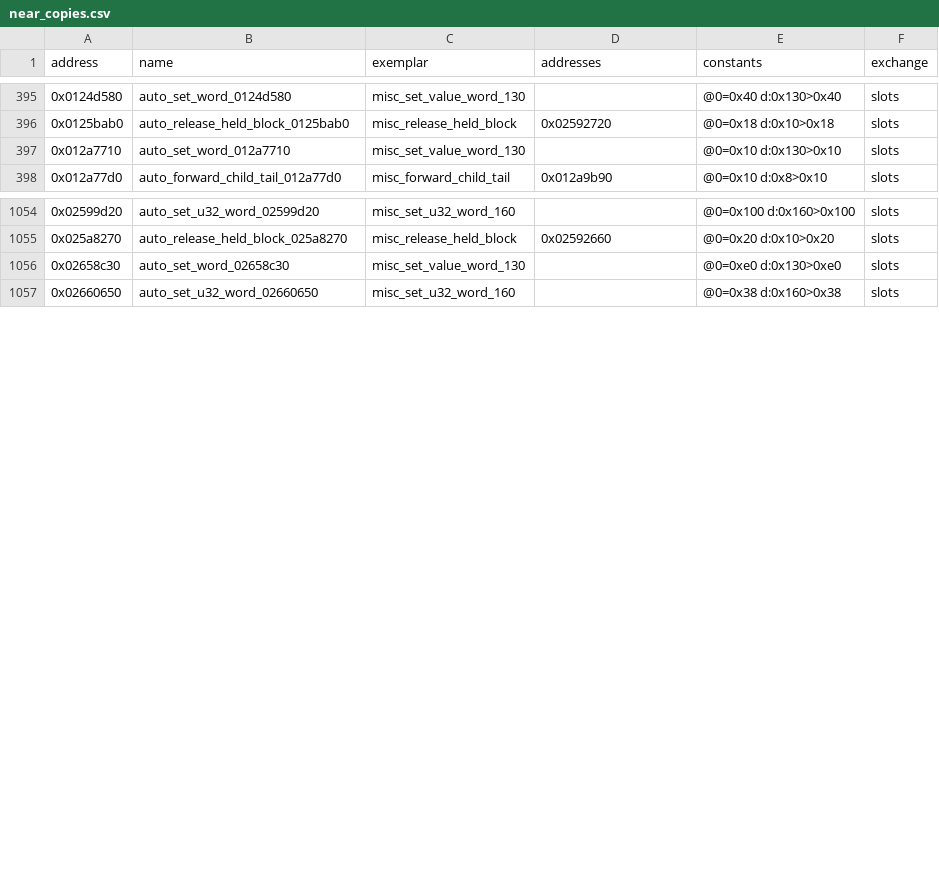
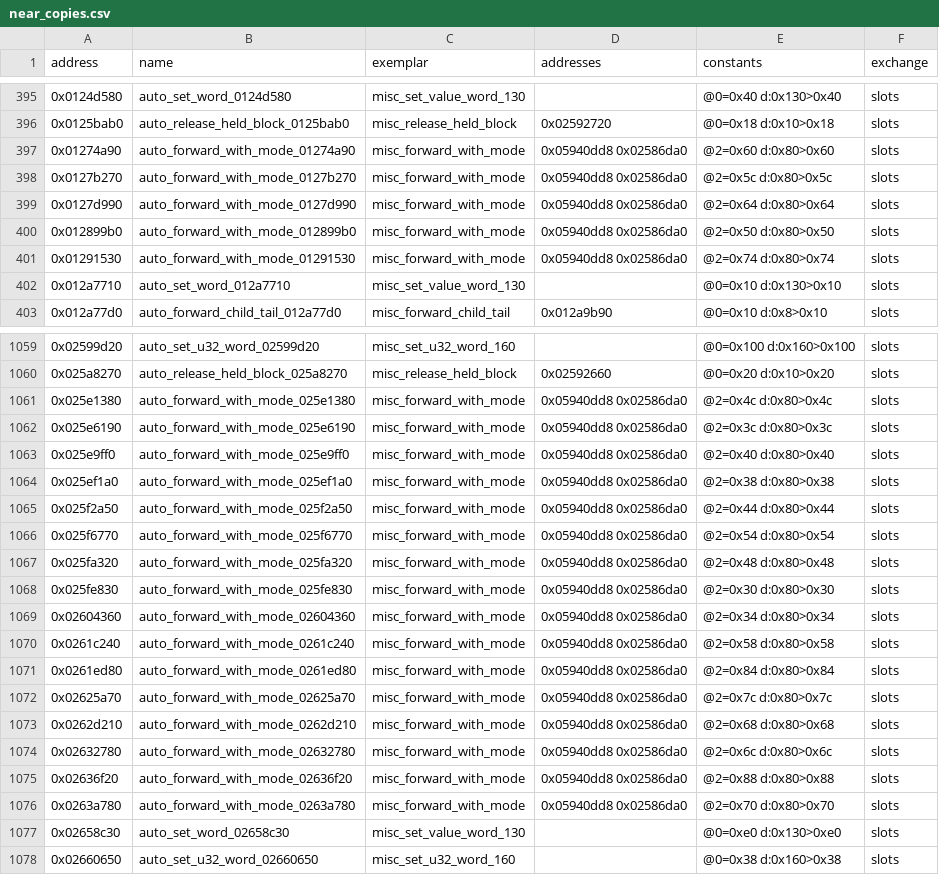
Before and after one commit to Jeffiest/Paleblood, a CSV file: game/auto/near_copies.csv, drawn as a sheet; only a part is shown, gaps mark what is left out; the diff covers the shown part only.

```diff
--- a/game/auto/near_copies.csv
+++ b/game/auto/near_copies.csv
@@ -396,2 +396,7 @@ address,name,exemplar,addresses,constants,exchange
 0x0125bab0,auto_release_held_block_0125bab0,misc_release_held_block,0x02592720,@0=0x18 d:0x10>0x18,slots
+0x01274a90,auto_forward_with_mode_01274a90,misc_forward_with_mode,0x05940dd8 0x02586da0,@2=0x60 d:0x80>0x60,slots
+0x0127b270,auto_forward_with_mode_0127b270,misc_forward_with_mode,0x05940dd8 0x02586da0,@2=0x5c d:0x80>0x5c,slots
+0x0127d990,auto_forward_with_mode_0127d990,misc_forward_with_mode,0x05940dd8 0x02586da0,@2=0x64 d:0x80>0x64,slots
+0x012899b0,auto_forward_with_mode_012899b0,misc_forward_with_mode,0x05940dd8 0x02586da0,@2=0x50 d:0x80>0x50,slots
+0x01291530,auto_forward_with_mode_01291530,misc_forward_with_mode,0x05940dd8 0x02586da0,@2=0x74 d:0x80>0x74,slots
 0x012a7710,auto_set_word_012a7710,misc_set_value_word_130,,@0=0x10 d:0x130>0x10,slots
@@ -1055,2 +1060,18 @@ address,name,exemplar,addresses,constants,exchange
 0x025a8270,auto_release_held_block_025a8270,misc_release_held_block,0x02592660,@0=0x20 d:0x10>0x20,slots
+0x025e1380,auto_forward_with_mode_025e1380,misc_forward_with_mode,0x05940dd8 0x02586da0,@2=0x4c d:0x80>0x4c,slots
+0x025e6190,auto_forward_with_mode_025e6190,misc_forward_with_mode,0x05940dd8 0x02586da0,@2=0x3c d:0x80>0x3c,slots
+0x025e9ff0,auto_forward_with_mode_025e9ff0,misc_forward_with_mode,0x05940dd8 0x02586da0,@2=0x40 d:0x80>0x40,slots
+0x025ef1a0,auto_forward_with_mode_025ef1a0,misc_forward_with_mode,0x05940dd8 0x02586da0,@2=0x38 d:0x80>0x38,slots
+0x025f2a50,auto_forward_with_mode_025f2a50,misc_forward_with_mode,0x05940dd8 0x02586da0,@2=0x44 d:0x80>0x44,slots
+0x025f6770,auto_forward_with_mode_025f6770,misc_forward_with_mode,0x05940dd8 0x02586da0,@2=0x54 d:0x80>0x54,slots
+0x025fa320,auto_forward_with_mode_025fa320,misc_forward_with_mode,0x05940dd8 0x02586da0,@2=0x48 d:0x80>0x48,slots
+0x025fe830,auto_forward_with_mode_025fe830,misc_forward_with_mode,0x05940dd8 0x02586da0,@2=0x30 d:0x80>0x30,slots
+0x02604360,auto_forward_with_mode_02604360,misc_forward_with_mode,0x05940dd8 0x02586da0,@2=0x34 d:0x80>0x34,slots
+0x0261c240,auto_forward_with_mode_0261c240,misc_forward_with_mode,0x05940dd8 0x02586da0,@2=0x58 d:0x80>0x58,slots
+0x0261ed80,auto_forward_with_mode_0261ed80,misc_forward_with_mode,0x05940dd8 0x02586da0,@2=0x84 d:0x80>0x84,slots
+0x02625a70,auto_forward_with_mode_02625a70,misc_forward_with_mode,0x05940dd8 0x02586da0,@2=0x7c d:0x80>0x7c,slots
+0x0262d210,auto_forward_with_mode_0262d210,misc_forward_with_mode,0x05940dd8 0x02586da0,@2=0x68 d:0x80>0x68,slots
+0x02632780,auto_forward_with_mode_02632780,misc_forward_with_mode,0x05940dd8 0x02586da0,@2=0x6c d:0x80>0x6c,slots
+0x02636f20,auto_forward_with_mode_02636f20,misc_forward_with_mode,0x05940dd8 0x02586da0,@2=0x88 d:0x80>0x88,slots
+0x0263a780,auto_forward_with_mode_0263a780,misc_forward_with_mode,0x05940dd8 0x02586da0,@2=0x70 d:0x80>0x70,slots
 0x02658c30,auto_set_word_02658c30,misc_set_value_word_130,,@0=0xe0 d:0x130>0xe0,slots
```
Also changed, not shown: 2 added rows elsewhere in this file, game/auto/near_exemplars.csv, 9 other files.
